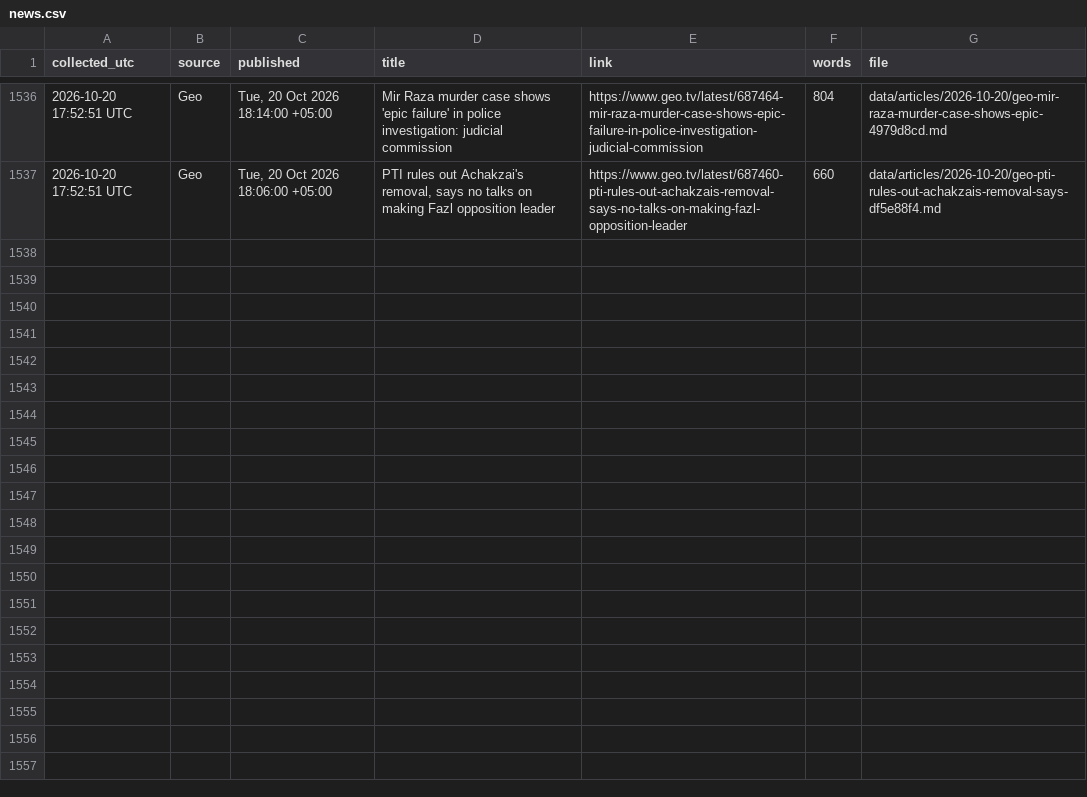
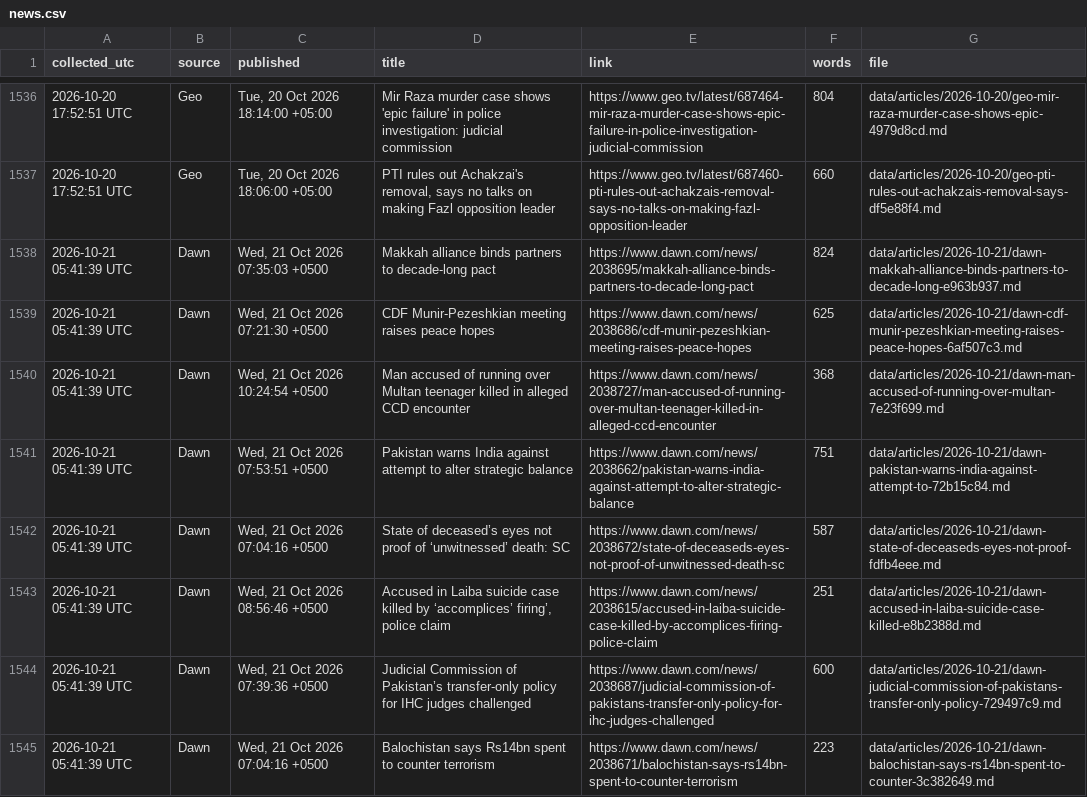
Before and after one commit to galiraza/github-actions-demo, a CSV file: data/news.csv, drawn as a sheet; only a part is shown, gaps mark what is left out; the diff covers the shown part only.

```diff
--- a/data/news.csv
+++ b/data/news.csv
@@ -1537 +1537,9 @@ collected_utc,source,published,title,link,words,file
 2026-10-20 17:52:51 UTC,Geo,"Tue, 20 Oct 2026 18:06:00 +05:00","PTI rules out Achakzai's removal, says no talks on making Fazl opposition leader",https://www.geo.tv/latest/687460-pti-rules-out-achakzais-removal-says-no-talks-on-making-fazl-opposition-leader,660,data/articles/2026-10-20/geo-pti-rules-out-achakzais-removal-says-df5e88f4.md
+2026-10-21 05:41:39 UTC,Dawn,"Wed, 21 Oct 2026 07:35:03 +0500",Makkah alliance binds partners to decade-long pact,https://www.dawn.com/news/2038695/makkah-alliance-binds-partners-to-decade-long-pact,824,data/articles/2026-10-21/dawn-makkah-alliance-binds-partners-to-decade-long-e963b937.md
+2026-10-21 05:41:39 UTC,Dawn,"Wed, 21 Oct 2026 07:21:30 +0500",CDF Munir-Pezeshkian meeting raises peace hopes,https://www.dawn.com/news/2038686/cdf-munir-pezeshkian-meeting-raises-peace-hopes,625,data/articles/2026-10-21/dawn-cdf-munir-pezeshkian-meeting-raises-peace-hopes-6af507c3.md
+2026-10-21 05:41:39 UTC,Dawn,"Wed, 21 Oct 2026 10:24:54 +0500",Man accused of running over Multan teenager killed in alleged CCD encounter,https://www.dawn.com/news/2038727/man-accused-of-running-over-multan-teenager-killed-in-alleged-ccd-encounter,368,data/articles/2026-10-21/dawn-man-accused-of-running-over-multan-7e23f699.md
+2026-10-21 05:41:39 UTC,Dawn,"Wed, 21 Oct 2026 07:53:51 +0500",Pakistan warns India against attempt to alter strategic balance,https://www.dawn.com/news/2038662/pakistan-warns-india-against-attempt-to-alter-strategic-balance,751,data/articles/2026-10-21/dawn-pakistan-warns-india-against-attempt-to-72b15c84.md
+2026-10-21 05:41:39 UTC,Dawn,"Wed, 21 Oct 2026 07:04:16 +0500",State of deceased’s eyes not proof of ‘unwitnessed’ death: SC,https://www.dawn.com/news/2038672/state-of-deceaseds-eyes-not-proof-of-unwitnessed-death-sc,587,data/articles/2026-10-21/dawn-state-of-deceaseds-eyes-not-proof-fdfb4eee.md
+2026-10-21 05:41:39 UTC,Dawn,"Wed, 21 Oct 2026 08:56:46 +0500","Accused in Laiba suicide case killed by ‘accomplices’ firing’, police claim",https://www.dawn.com/news/2038615/accused-in-laiba-suicide-case-killed-by-accomplices-firing-police-claim,251,data/articles/2026-10-21/dawn-accused-in-laiba-suicide-case-killed-e8b2388d.md
+2026-10-21 05:41:39 UTC,Dawn,"Wed, 21 Oct 2026 07:39:36 +0500",Judicial Commission of Pakistan’s transfer-only policy for IHC judges challenged,https://www.dawn.com/news/2038687/judicial-commission-of-pakistans-transfer-only-policy-for-ihc-judges-challenged,600,data/articles/2026-10-21/dawn-judicial-commission-of-pakistans-transfer-only-policy-729497c9.md
+2026-10-21 05:41:39 UTC,Dawn,"Wed, 21 Oct 2026 07:04:16 +0500",Balochistan says Rs14bn spent to counter terrorism,https://www.dawn.com/news/2038671/balochistan-says-rs14bn-spent-to-counter-terrorism,223,data/articles/2026-10-21/dawn-balochistan-says-rs14bn-spent-to-counter-3c382649.md
```
Also changed, not shown: 8 added rows elsewhere in this file, 17 other files.
